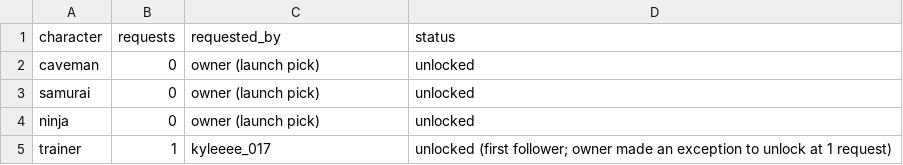
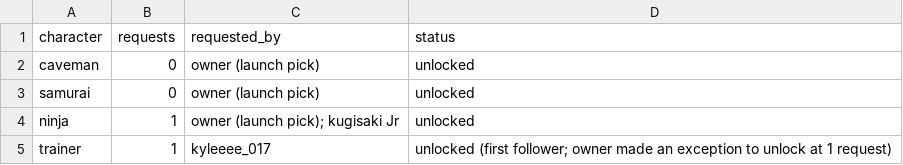
Before and after one commit to edgargaborno1490-rgb/inkbrawl, a CSV file: data/requests.csv, drawn as a sheet.

```diff
--- a/data/requests.csv
+++ b/data/requests.csv
@@ -3,3 +3,3 @@ caveman,0,owner (launch pick),unlocked
 samurai,0,owner (launch pick),unlocked
-ninja,0,owner (launch pick),unlocked
+ninja,1,owner (launch pick); kugisaki Jr,unlocked
 trainer,1,kyleeee_017,unlocked (first follower; owner made an exception to unlock at 1 request)
```
Also changed, not shown: data/leaderboard.csv, 2 other files.
